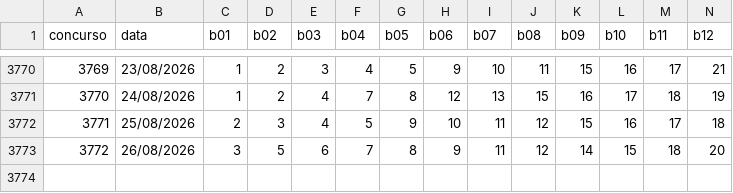
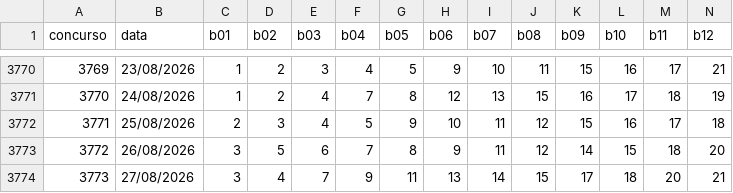
Before and after one commit to donyMomesso/lotofacil, a CSV file: dados/resultados_lotofacil.csv, drawn as a sheet; only a part is shown, gaps mark what is left out; rows hold the shown columns only; the diff names each change by its address in the sheet, - before the commit and + after, or states it on an @@ line.

```diff
--- a/dados/resultados_lotofacil.csv
+++ b/dados/resultados_lotofacil.csv
+row 3774: 3773 | 27/08/2026 | 3 | 4 | 7 | 9 | 11 | 13 | 14 | 15 | 17 | 18 | 20 | 21
```
Also changed, not shown: 2 other files.
